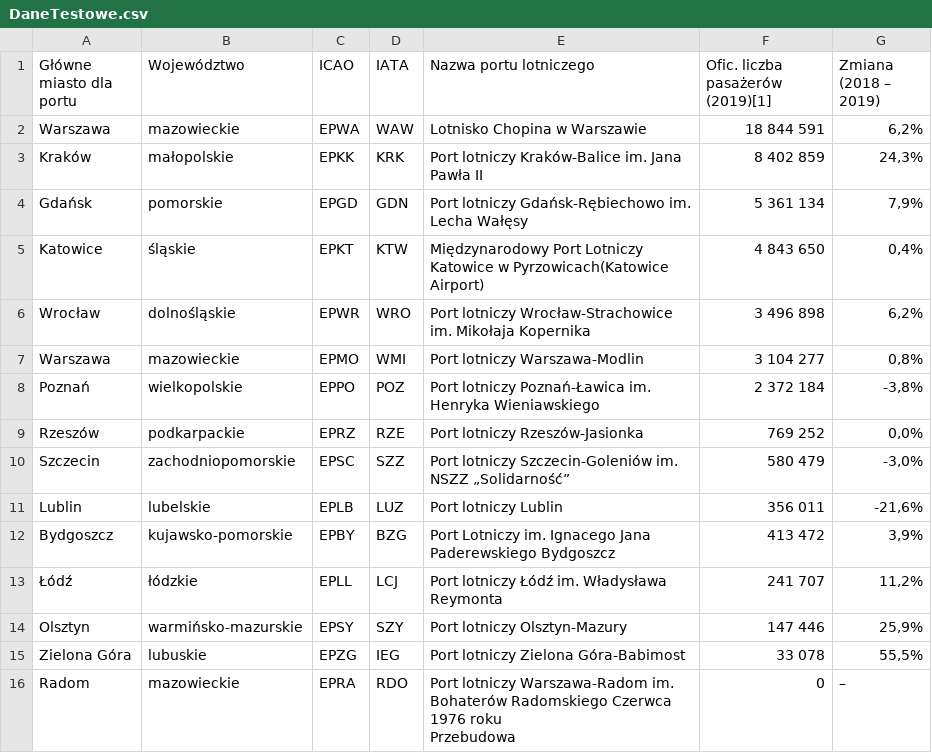
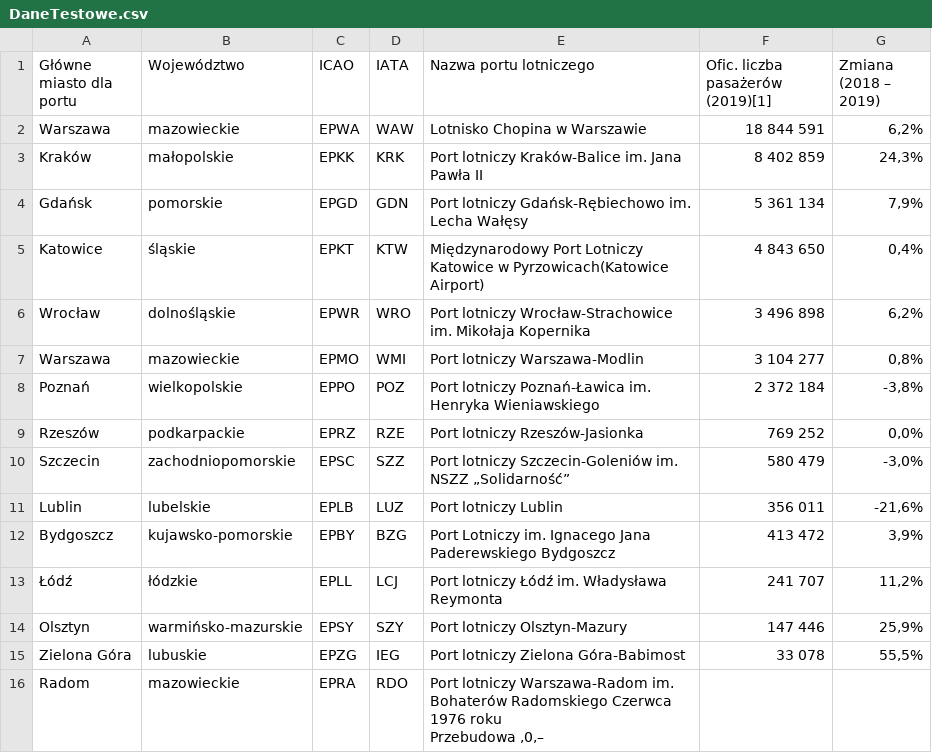
Before and after one commit to funnyCantaloupe/lotniska, a CSV file: DaneTestowe.csv, drawn as a sheet.

```diff
--- a/DaneTestowe.csv
+++ b/DaneTestowe.csv
@@ -1,3 +1,2 @@
-Główne miasto dla portu ,Województwo ,ICAO ,IATA ,Nazwa portu lotniczego ,Ofic. liczba pasażerów (2019)[1] ,"Zmiana
-(2018 – 2019)"
+Główne miasto dla portu ,Województwo ,ICAO ,IATA ,Nazwa portu lotniczego ,Ofic. liczba pasażerów (2019)[1] ,"Zmiana (2018 – 2019)"
 Warszawa ,mazowieckie ,EPWA ,WAW ,Lotnisko Chopina w Warszawie ,18 844 591 ,"6,2% "
@@ -16,3 +15,4 @@ Olsztyn ,warmińsko-mazurskie ,EPSY ,SZY ,Port lotniczy Olsztyn-Mazury ,147 446
 Zielona Góra ,lubuskie ,EPZG ,IEG ,Port lotniczy Zielona Góra-Babimost ,33 078 ,"55,5% "
-Radom ,mazowieckie ,EPRA ,RDO ,"Port lotniczy Warszawa-Radom im. Bohaterów Radomskiego Czerwca 1976 roku
-Przebudowa ",0,–
+Radom ,mazowieckie ,EPRA ,RDO ,"Port lotniczy Warszawa-Radom im. Bohaterów Radomskiego Czerwca 1976 roku
+Przebudowa ,0,–
+
```
Also changed, not shown: 6 other files.
